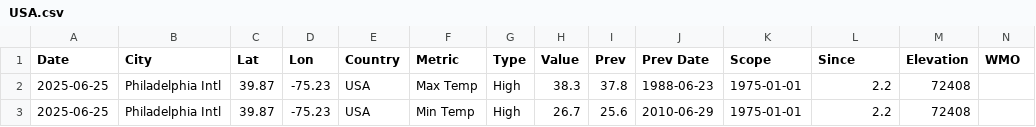
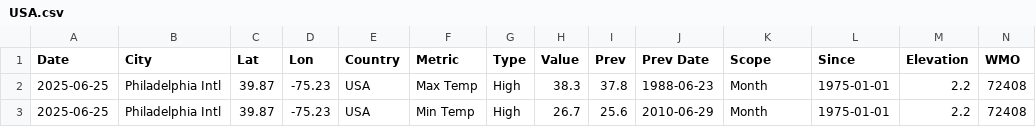
Before and after one commit to WeatherCommons/weather-extremes, a CSV file: src/data/records/2025/USA.csv, drawn as a sheet.

Commit message:
Update Scope field to 'Month' in USA.csv (#7)

```diff
--- a/src/data/records/2025/USA.csv
+++ b/src/data/records/2025/USA.csv
@@ -1,3 +1,3 @@
 Date,City,Lat,Lon,Country,Metric,Type,Value,Prev,Prev Date,Scope,Since,Elevation,WMO
-2025-06-25,Philadelphia Intl,39.87,-75.23,USA,Max Temp,High,38.3,37.8,1988-06-23,1975-01-01,2.2,72408
-2025-06-25,Philadelphia Intl,39.87,-75.23,USA,Min Temp,High,26.7,25.6,2010-06-29,1975-01-01,2.2,72408
+2025-06-25,Philadelphia Intl,39.87,-75.23,USA,Max Temp,High,38.3,37.8,1988-06-23,Month,1975-01-01,2.2,72408
+2025-06-25,Philadelphia Intl,39.87,-75.23,USA,Min Temp,High,26.7,25.6,2010-06-29,Month,1975-01-01,2.2,72408
```
